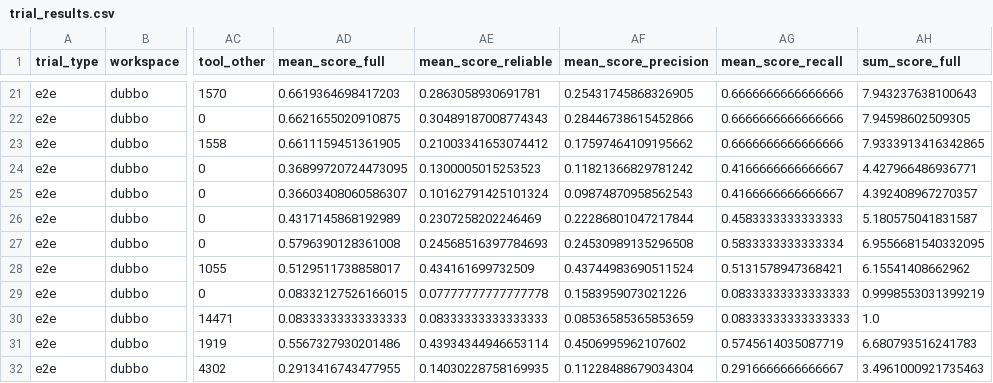
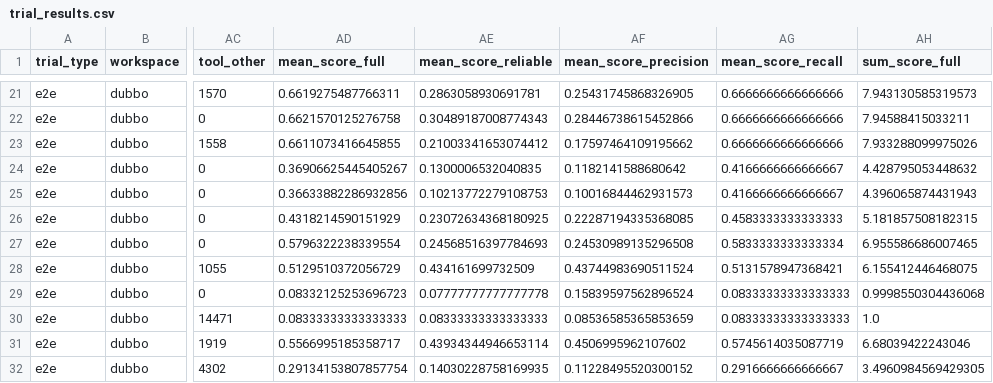
Before and after one commit to DeepCommit-ai/SWE-Milestone-website, a CSV file: data/trial_results.csv, drawn as a sheet; only a part is shown, gaps mark what is left out; the diff covers the shown part only; the diff names each change by its address in the sheet, - before the commit and + after, or states it on an @@ line.

```diff
--- a/data/trial_results.csv
+++ b/data/trial_results.csv
-AD21 (mean_score_full): 0.6619364698417203
+AD21 (mean_score_full): 0.6619275487766311
-AH21 (sum_score_full): 7.943237638100643
+AH21 (sum_score_full): 7.943130585319573
-AD22 (mean_score_full): 0.6621655020910875
+AD22 (mean_score_full): 0.6621570125276758
-AH22 (sum_score_full): 7.94598602509305
+AH22 (sum_score_full): 7.94588415033211
-AD23 (mean_score_full): 0.6611159451361905
+AD23 (mean_score_full): 0.6611073416645855
-AH23 (sum_score_full): 7.9333913416342865
+AH23 (sum_score_full): 7.933288099975026
-AD24 (mean_score_full): 0.36899720724473095
+AD24 (mean_score_full): 0.36906625445405267
-AE24 (mean_score_reliable): 0.1300005015253523
+AE24 (mean_score_reliable): 0.1300006532040835
-AF24 (mean_score_precision): 0.11821366829781242
+AF24 (mean_score_precision): 0.1182141588680642
-AH24 (sum_score_full): 4.427966486936771
+AH24 (sum_score_full): 4.428795053448632
-AD25 (mean_score_full): 0.36603408060586307
+AD25 (mean_score_full): 0.36633882286932856
-AE25 (mean_score_reliable): 0.10162791425101324
+AE25 (mean_score_reliable): 0.10213772279108753
-AF25 (mean_score_precision): 0.09874870958562543
+AF25 (mean_score_precision): 0.10016844462931573
-AH25 (sum_score_full): 4.392408967270357
+AH25 (sum_score_full): 4.396065874431943
-AD26 (mean_score_full): 0.4317145868192989
+AD26 (mean_score_full): 0.4318214590151929
-AE26 (mean_score_reliable): 0.2307258202246469
+AE26 (mean_score_reliable): 0.23072634368180925
-AF26 (mean_score_precision): 0.22286801047217844
+AF26 (mean_score_precision): 0.22287194335368085
-AH26 (sum_score_full): 5.180575041831587
+AH26 (sum_score_full): 5.181857508182315
-AD27 (mean_score_full): 0.5796390128361008
+AD27 (mean_score_full): 0.5796322238339554
-AH27 (sum_score_full): 6.9556681540332095
+AH27 (sum_score_full): 6.955586686007465
-AD28 (mean_score_full): 0.5129511738858017
+AD28 (mean_score_full): 0.5129510372056729
-AH28 (sum_score_full): 6.15541408662962
+AH28 (sum_score_full): 6.155412446468075
-AD29 (mean_score_full): 0.08332127526166015
+AD29 (mean_score_full): 0.08332125253696723
-AF29 (mean_score_precision): 0.1583959073021226
+AF29 (mean_score_precision): 0.15839597562896524
-AH29 (sum_score_full): 0.9998553031399219
+AH29 (sum_score_full): 0.9998550304436068
-AD31 (mean_score_full): 0.5567327930201486
+AD31 (mean_score_full): 0.5566995185358717
-AH31 (sum_score_full): 6.680793516241783
+AH31 (sum_score_full): 6.68039422243046
-AD32 (mean_score_full): 0.2913416743477955
+AD32 (mean_score_full): 0.29134153807857754
-AF32 (mean_score_precision): 0.11228488679034304
+AF32 (mean_score_precision): 0.11228495520300152
-AH32 (sum_score_full): 3.4961000921735463
+AH32 (sum_score_full): 3.4960984569429305
```
Also changed, not shown: 68 edited cells elsewhere in this file, data/milestone_results.csv, 2 other files.
